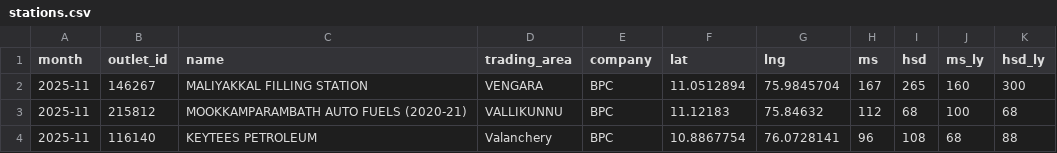
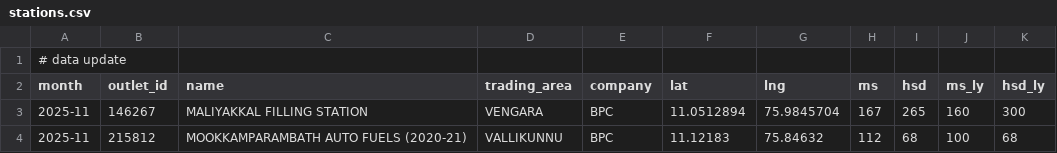
Before and after one commit to Sneakout/fuel-map-app, a CSV file: public/stations.csv, drawn as a sheet; only a part is shown; the shorter side is filled out with more unchanged rows.

Commit message:
Update public stations.csv

```diff
--- a/public/stations.csv
+++ b/public/stations.csv
@@ -1 +1,2 @@
+# data update
 month,outlet_id,name,trading_area,company,lat,lng,ms,hsd,ms_ly,hsd_ly
```
